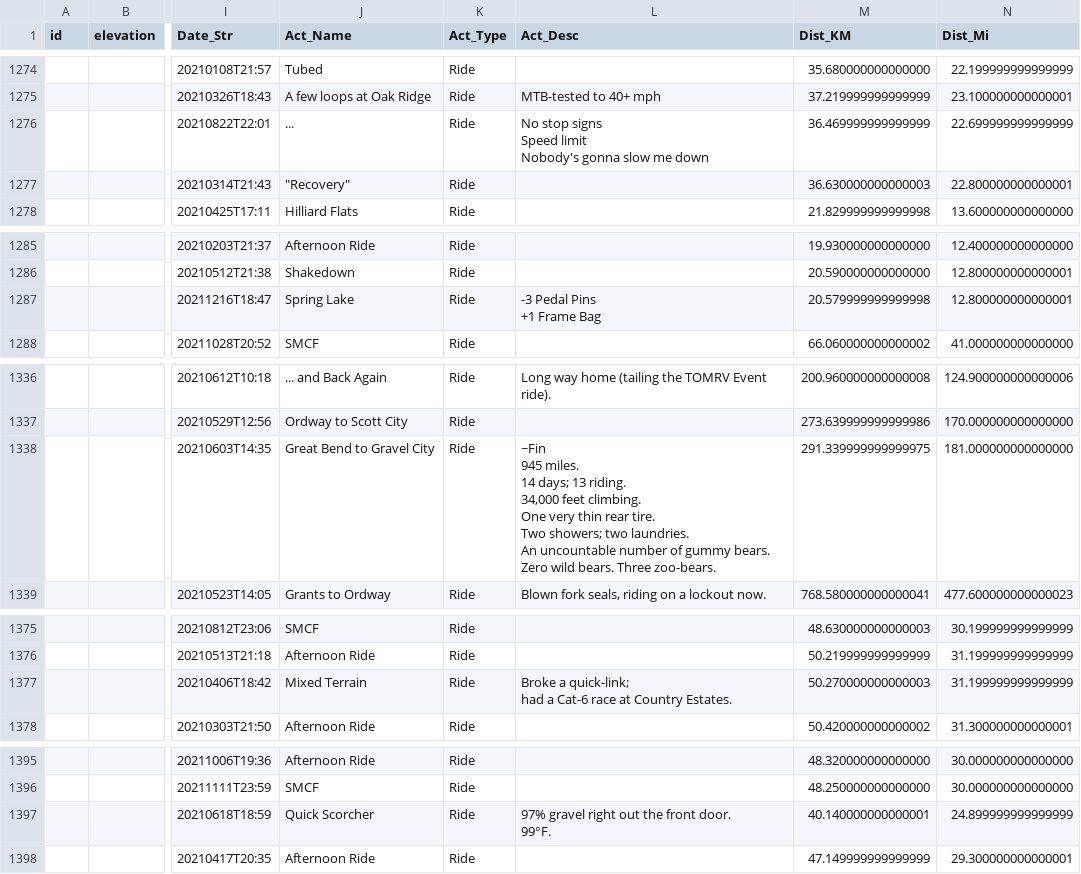
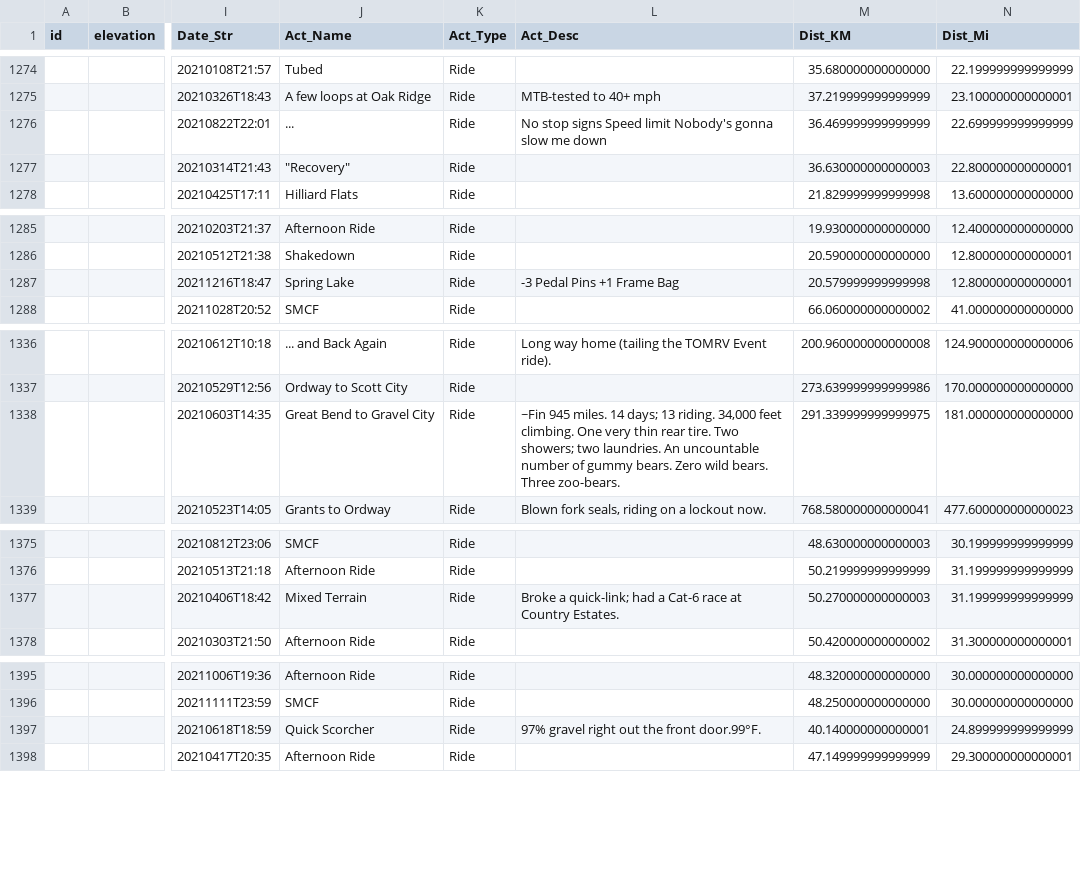
Before and after one commit to daneatkins-github/daneatkins-github.github.io, a CSV file: assets/fc/ride_attr.csv, drawn as a sheet; only a part is shown, gaps mark what is left out; ↵ is a line break in a cell; the diff covers the shown part only; the diff names each change by its address in the sheet, - before the commit and + after, or states it on an @@ line.

```diff
--- a/assets/fc/ride_attr.csv
+++ b/assets/fc/ride_attr.csv
-L1276 (Act_Desc): …me down
+L1276 (Act_Desc): …me down
-L1287 (Act_Desc): -3 Pedal Pins ↵ +1 Frame Bag
+L1287 (Act_Desc): -3 Pedal Pins +1 Frame Bag
-L1338 (Act_Desc): …Three zoo-bears.
+L1338 (Act_Desc): …Three zoo-bears.
-L1377 (Act_Desc): …Country Estates.
+L1377 (Act_Desc): …Country Estates.
-L1397 (Act_Desc): 97% gravel right out the front door. ↵ 99°F.
+L1397 (Act_Desc): 97% gravel right out the front door.99°F.
```
Also changed, not shown: 22 edited cells elsewhere in this file.
